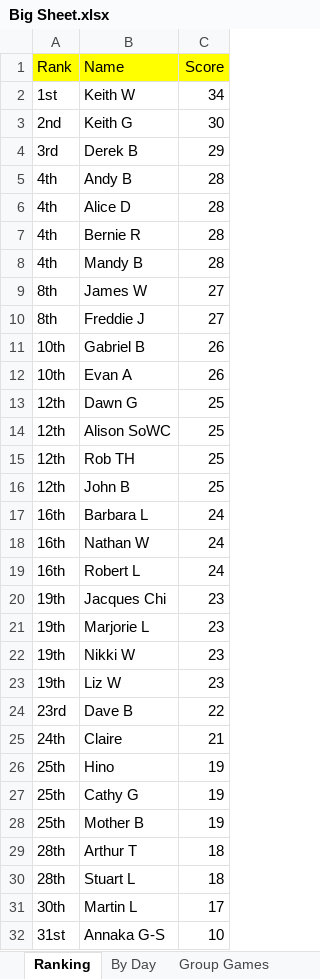
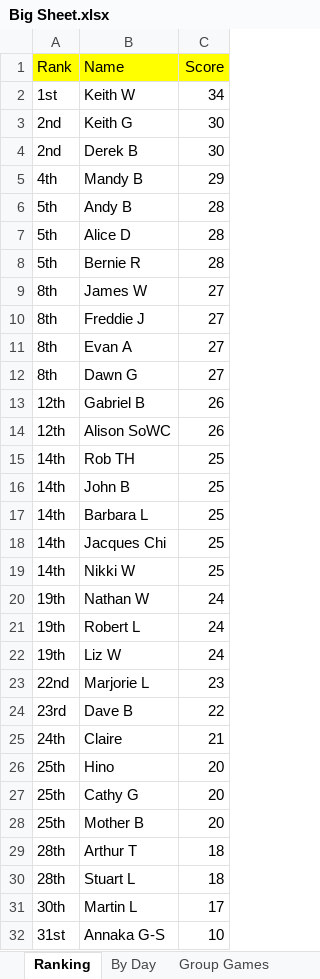
Before and after one commit to hairybloke68/FootieTake2, an Excel workbook: resources/Forms/Excel/Big Sheet.xlsx, sheet Ranking, drawn as a sheet; values as stored, in another font and other column widths than the file's, no borders; charts and pictures not drawn; removed rows and columns are numbered as before the commit, all else as after; the diff names each change by its address in the sheet, - before the commit and + after, or states it on an @@ line.

```diff
--- a/resources/Forms/Excel/Big Sheet.xlsx (sheet Ranking)
+++ b/resources/Forms/Excel/Big Sheet.xlsx (sheet Ranking)
-A4 (Rank): 3rd
+A4 (Rank): 2nd
-C4 (Score): 29
+C4 (Score): 30
+row 5: 4th | Mandy B | 29
-A6:A8 (Rank): 4th
+A6:A8 (Rank): 5th
-row 8: 4th | Mandy B | 28
+row 11: 8th | Evan A | 27
+row 12: 8th | Dawn G | 27
-A13 (Rank): 10th
+A13 (Rank): 12th
-row 12: 10th | Evan A | 26
-row 13: 12th | Dawn G | 25
-C14 (Score): 25
+C14 (Score): 26
-A15:A16 (Rank): 12th
+A15:A16 (Rank): 14th
-A17 (Rank): 16th
+A17 (Rank): 14th
-C17 (Score): 24
+C17 (Score): 25
+row 18: 14th | Jacques Chi | 25
+row 19: 14th | Nikki W | 25
-A20:A21 (Rank): 16th
+A20:A21 (Rank): 19th
-row 20: 19th | Jacques Chi | 23
-row 21: 19th | Marjorie L | 23
-row 22: 19th | Nikki W | 23
-C22 (Score): 23
+C22 (Score): 24
+row 23: 22nd | Marjorie L | 23
-C26:C28 (Score): 19
+C26:C28 (Score): 20
```
Also changed, not shown: sheet By Day, sheet Cathy G, sheet Hino, sheet Barbara L, sheet Mandy B, sheet Liz W, 25 more sheets, charts or pictures, 3 other files.
